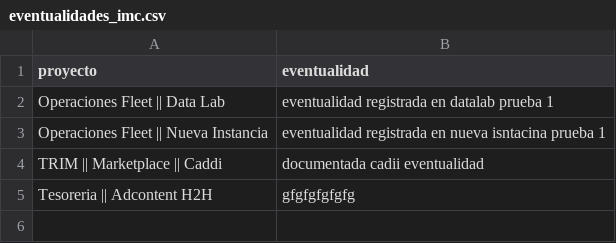
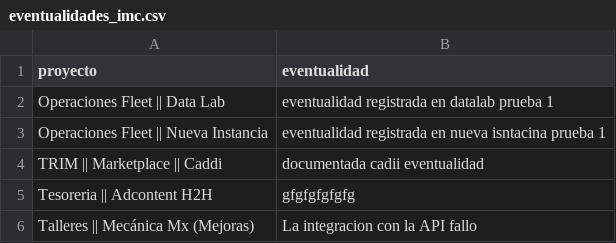
Before and after one commit to DTI-Dashboard/Proyectos, a CSV file: eventualidades_imc.csv, drawn as a sheet; the diff names each change by its address in the sheet, - before the commit and + after, or states it on an @@ line.

Commit message:
backup: eventualidades_imc.csv actualizado desde dashboard

```diff
--- a/eventualidades_imc.csv
+++ b/eventualidades_imc.csv
+row 6: Talleres || Mecánica Mx (Mejoras) | La integracion con la API fallo
```
